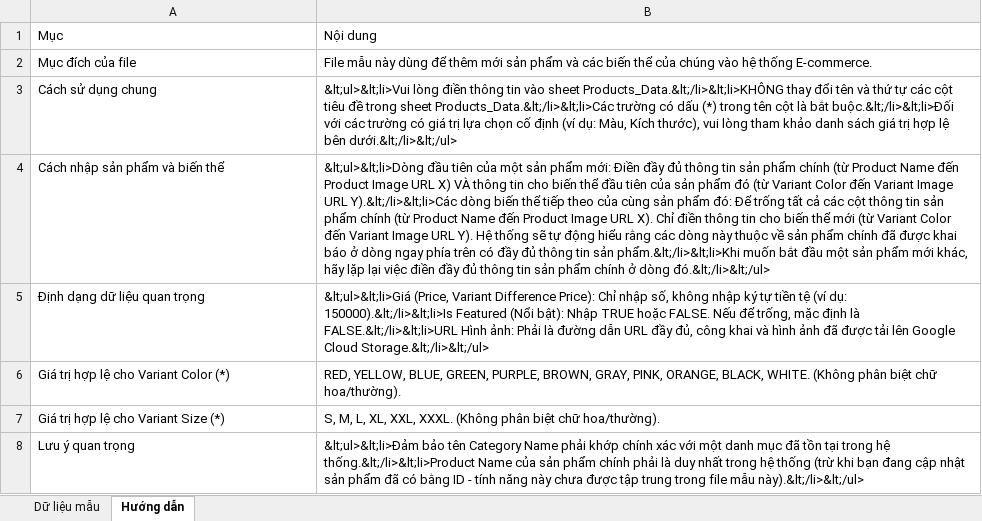
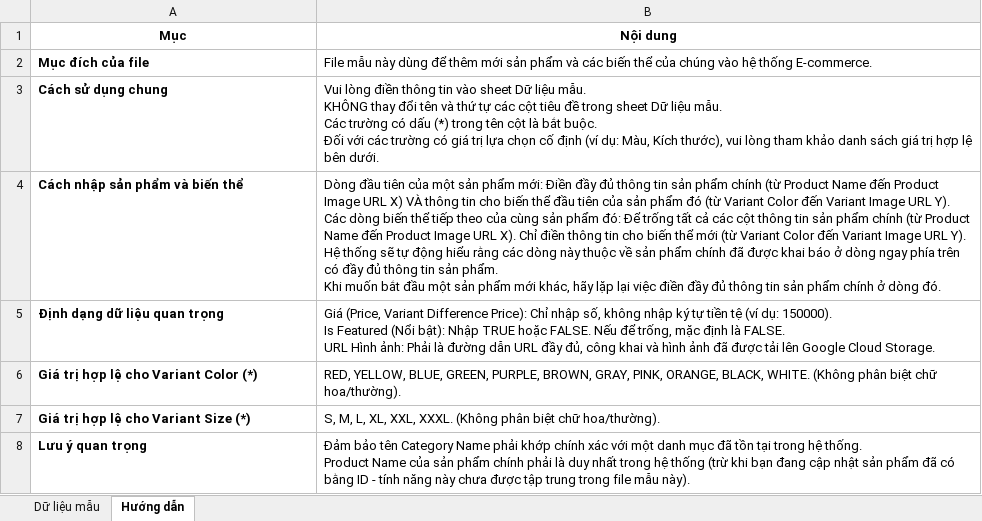
Before and after one commit to phuquy-28/clothing-store-spring, an Excel workbook: src/main/resources/templates/excel/product_import_template.xlsx, sheet Hướng dẫn, drawn as a sheet; values as stored, in another font and other column widths than the file's, no borders; charts and pictures not drawn; ↵ is a line break in a cell; the diff names each change by its address in the sheet, - before the commit and + after, or states it on an @@ line.

```diff
--- a/src/main/resources/templates/excel/product_import_template.xlsx (sheet Hướng dẫn)
+++ b/src/main/resources/templates/excel/product_import_template.xlsx (sheet Hướng dẫn)
@@ A1:B1 bold: off → on, alignment: left → center @@
-A2:A8 bold: off
+A2:A8 bold: on
-B3 (Nội dung): &lt;ul>&lt;li>Vui lòng điền thông tin vào sheet Products_Data.&lt;/li>&lt;li>KHÔNG thay đổi tên và thứ tự các cột tiêu đề trong sheet Products_Data.&lt;/li>&lt;li>Các trường có dấu (*) trong tên cột là bắt buộc.&lt;/li>&lt;li>Đối với các trường có giá trị lựa chọn cố định (ví dụ: Màu, Kích thước), vui lòng tham khảo danh sách giá trị hợp lệ bên dưới.&lt;/li>&lt;/ul>
+B3 (Nội dung): Vui lòng điền thông tin vào sheet Dữ liệu mẫu. ↵ KHÔNG thay đổi tên và thứ tự các cột tiêu đề trong sheet Dữ liệu mẫu. ↵ Các trường có dấu (*) trong tên cột là bắt buộc. ↵ Đối với các trường có giá trị lựa chọn cố định (ví dụ: Màu, Kích thước), vui lòng tham khảo danh sách giá trị hợp lệ bên dưới.
-B4 (Nội dung): &lt;ul>&lt;li>Dòng đầu tiên của một sản phẩm mới: Điền đầy đủ thông tin sản phẩm chính (từ Product Name đến Product Image URL X) VÀ thông tin cho biến thể đầu tiên của sản phẩm đó (từ Variant Color đến Variant Image URL Y).&lt;/li>&lt;li>Các dòng biến thể tiếp theo của cùng sản phẩm đó: Để trống tất cả các cột thông tin sản phẩm chính (từ Product Name đến Product Image URL X). Chỉ điền thông tin cho biến thể mới (từ Variant Color đến Variant Image URL Y). Hệ thống sẽ tự động hiểu rằng các dòng này thuộc về sản phẩm chính đã được khai báo ở dòng ngay phía trên có đầy đủ thông tin sản phẩm.&lt;/li>&lt;li>Khi muốn bắt đầu một sản phẩm mới khác, hãy lặp lại việc điền đầy đủ thông tin sản phẩm chính ở dòng đó.&lt;/li>&lt;/ul>
+B4 (Nội dung): Dòng đầu tiên của một sản phẩm mới: Điền đầy đủ thông tin sản phẩm chính (từ Product Name đến Product Image URL X) VÀ thông tin cho biến thể đầu tiên của sản phẩm đó (từ Variant Color đến Variant Image URL Y). ↵ Các dòng biến thể tiếp theo của cùng sản phẩm đó: Để trống tất cả các cột thông tin sản phẩm chính (từ Product Name đến Product Image URL X). Chỉ điền thông tin cho biến thể mới (từ Variant Color đến Variant Image URL Y). Hệ thống sẽ tự động hiểu rằng các dòng này thuộc về sản phẩm chính đã được khai báo ở dòng ngay phía trên có đầy đủ thông tin sản phẩm. ↵ Khi muốn bắt đầu một sản phẩm mới khác, hãy lặp lại việc điền đầy đủ thông tin sản phẩm chính ở dòng đó.
-B5 (Nội dung): &lt;ul>&lt;li>Giá (Price, Variant Difference Price): Chỉ nhập số, không nhập ký tự tiền tệ (ví dụ: 150000).&lt;/li>&lt;li>Is Featured (Nổi bật): Nhập TRUE hoặc FALSE. Nếu để trống, mặc định là FALSE.&lt;/li>&lt;li>URL Hình ảnh: Phải là đường dẫn URL đầy đủ, công khai và hình ảnh đã được tải lên Google Cloud Storage.&lt;/li>&lt;/ul>
+B5 (Nội dung): Giá (Price, Variant Difference Price): Chỉ nhập số, không nhập ký tự tiền tệ (ví dụ: 150000). ↵ Is Featured (Nổi bật): Nhập TRUE hoặc FALSE. Nếu để trống, mặc định là FALSE. ↵ URL Hình ảnh: Phải là đường dẫn URL đầy đủ, công khai và hình ảnh đã được tải lên Google Cloud Storage.
-B8 (Nội dung): &lt;ul>&lt;li>Đảm bảo tên Category Name phải khớp chính xác với một danh mục đã tồn tại trong hệ thống.&lt;/li>&lt;li>Product Name của sản phẩm chính phải là duy nhất trong hệ thống (trừ khi bạn đang cập nhật sản phẩm đã có bằng ID - tính năng này chưa được tập trung trong file mẫu này).&lt;/li>&lt;/ul>
+B8 (Nội dung): Đảm bảo tên Category Name phải khớp chính xác với một danh mục đã tồn tại trong hệ thống. ↵ Product Name của sản phẩm chính phải là duy nhất trong hệ thống (trừ khi bạn đang cập nhật sản phẩm đã có bằng ID - tính năng này chưa được tập trung trong file mẫu này).
```
Also changed, not shown: sheet Dữ liệu mẫu, charts or pictures, 8 other files.
